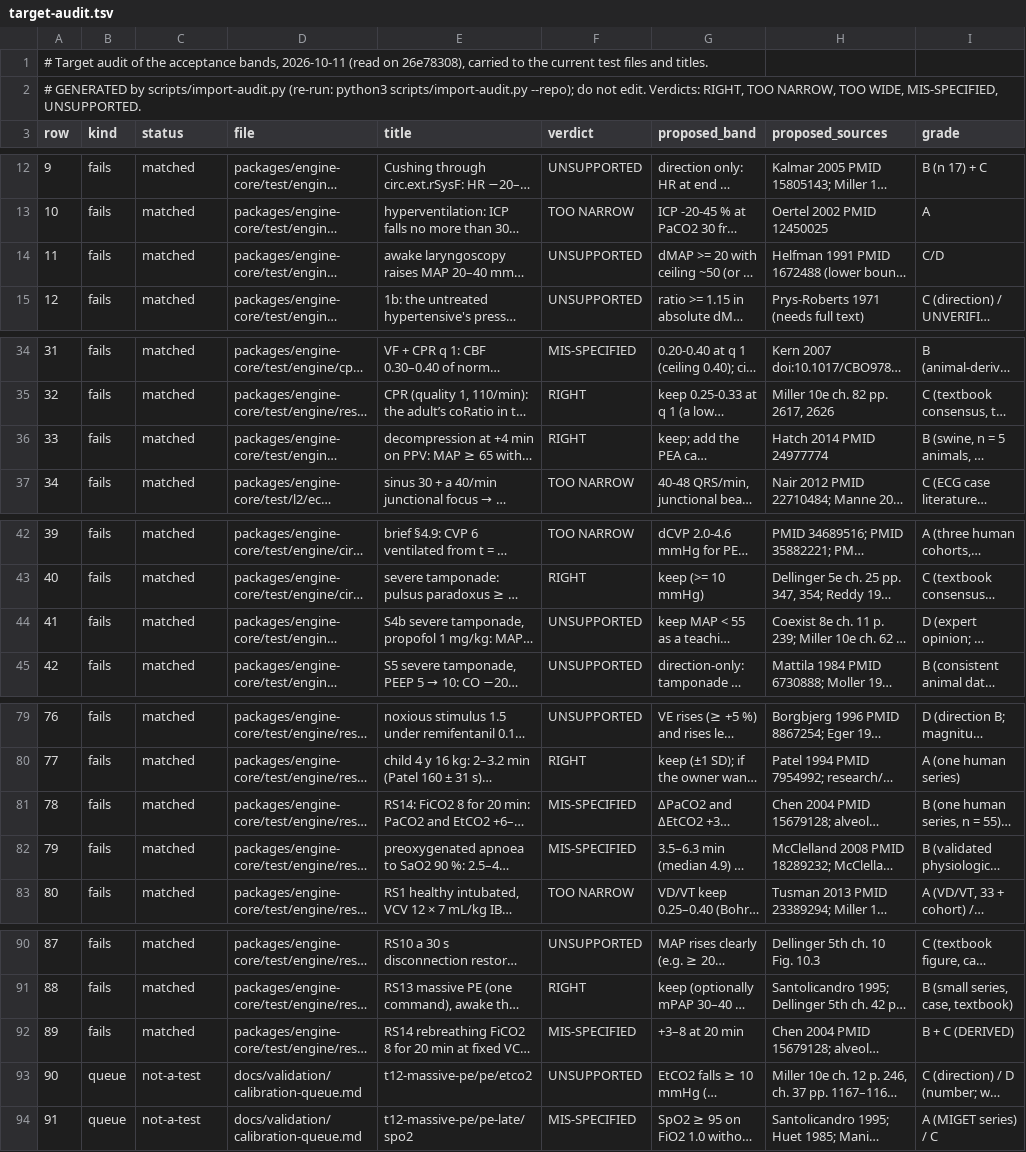
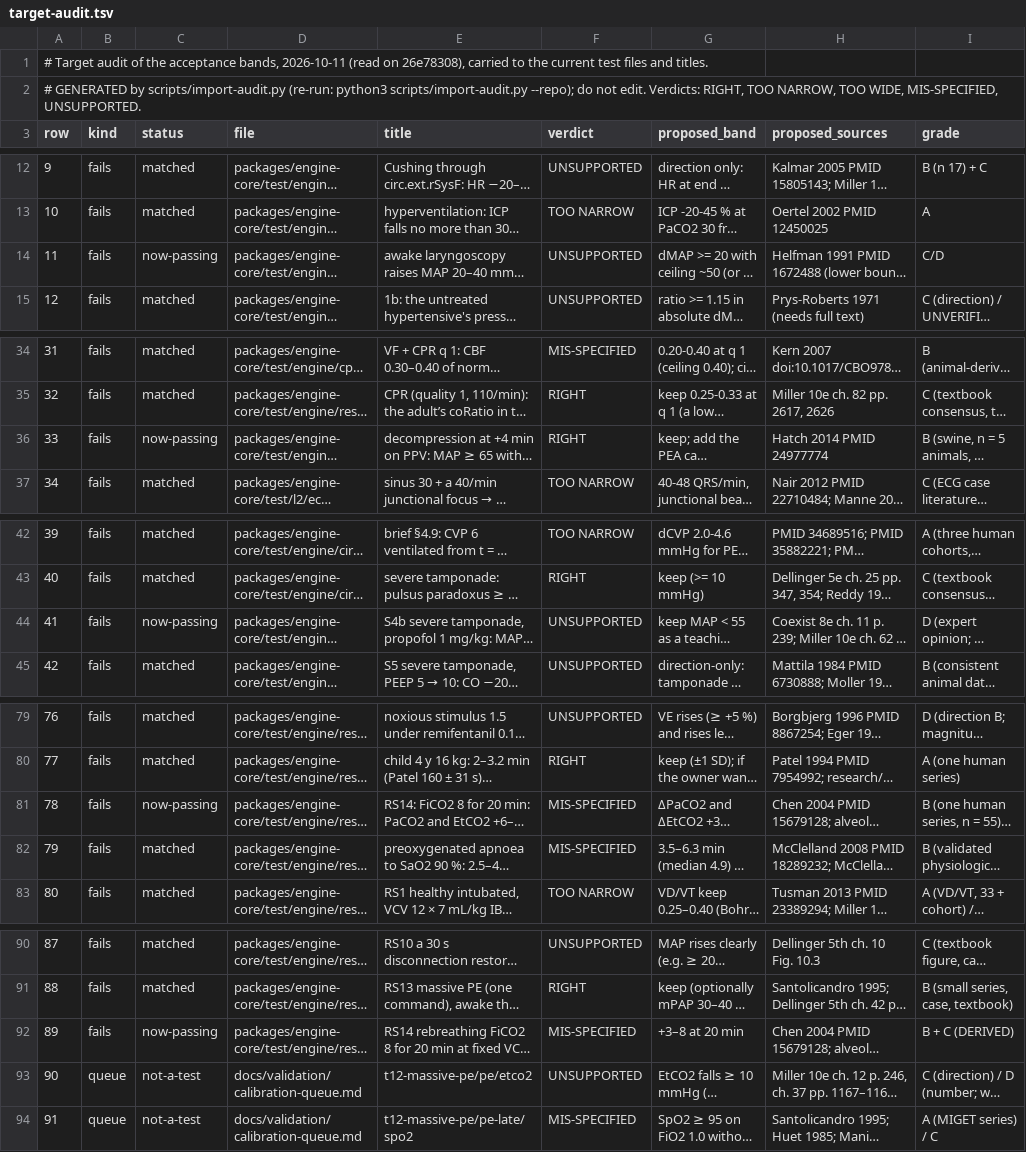
Before and after one commit to samhv-dev/patient-monitor-engine, a TSV file: docs/validation/target-audit.tsv, drawn as a sheet; only a part is shown, gaps mark what is left out; long unchanged cells end in …; the diff covers the shown part only; the diff names each change by its address in the sheet, - before the commit and + after, or states it on an @@ line.

```diff
--- a/docs/validation/target-audit.tsv
+++ b/docs/validation/target-audit.tsv
-C14 (status): matched
+C14 (status): now-passing
-C36 (status): matched
+C36 (status): now-passing
-C44 (status): matched
+C44 (status): now-passing
-C81 (status): matched
+C81 (status): now-passing
-C92 (status): matched
+C92 (status): now-passing
```
Also changed, not shown: 1 edited cell elsewhere in this file, docs/validation/target-audit/overrides.tsv, 19 other files.
